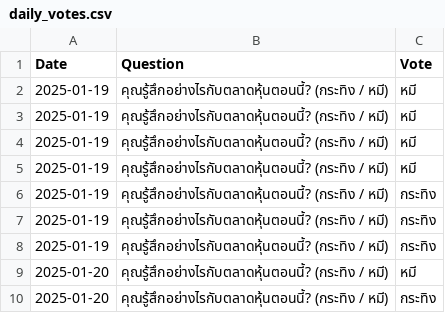
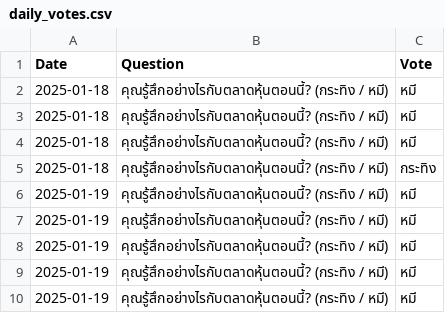
Before and after one commit to tapattan/vote_stock_market, a CSV file: daily_votes.csv, drawn as a sheet; only a part is shown; the shorter side is filled out with more unchanged rows.

Commit message:
datasources voting

```diff
--- a/daily_votes.csv
+++ b/daily_votes.csv
@@ -1,2 +1,7 @@
 Date,Question,Vote
+2025-01-18,คุณรู้สึกอย่างไรกับตลาดหุ้นตอนนี้? (กระทิง / หมี),หมี
+2025-01-18,คุณรู้สึกอย่างไรกับตลาดหุ้นตอนนี้? (กระทิง / หมี),หมี
+2025-01-18,คุณรู้สึกอย่างไรกับตลาดหุ้นตอนนี้? (กระทิง / หมี),หมี
+2025-01-18,คุณรู้สึกอย่างไรกับตลาดหุ้นตอนนี้? (กระทิง / หมี),กระทิง
+2025-01-19,คุณรู้สึกอย่างไรกับตลาดหุ้นตอนนี้? (กระทิง / หมี),หมี
 2025-01-19,คุณรู้สึกอย่างไรกับตลาดหุ้นตอนนี้? (กระทิง / หมี),หมี
```
